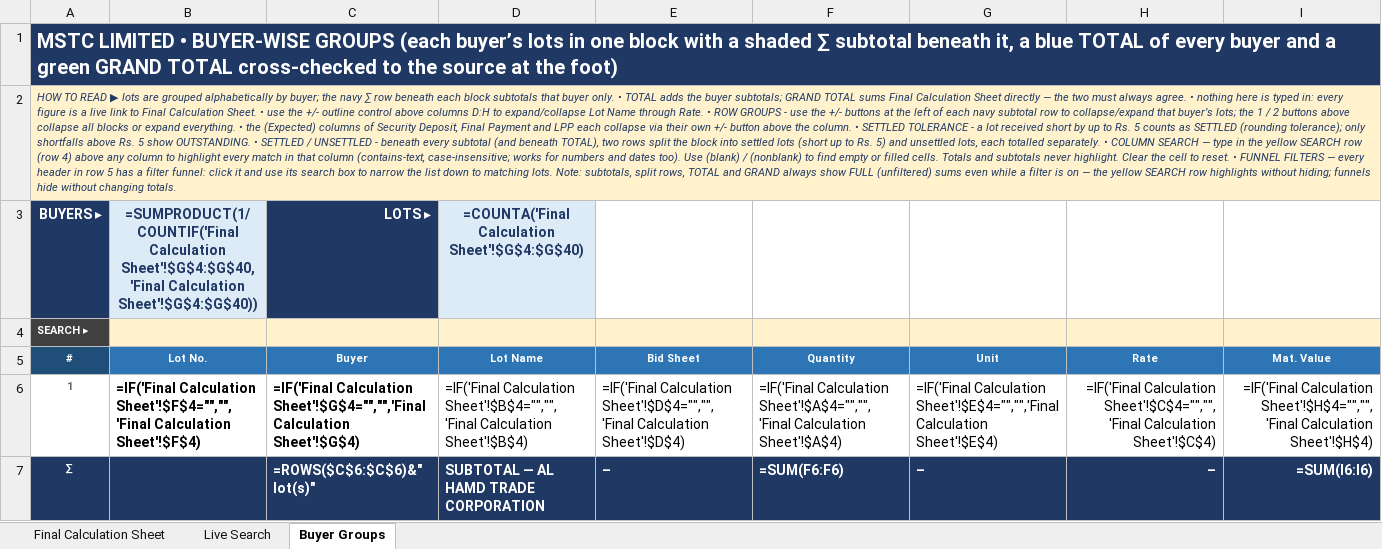
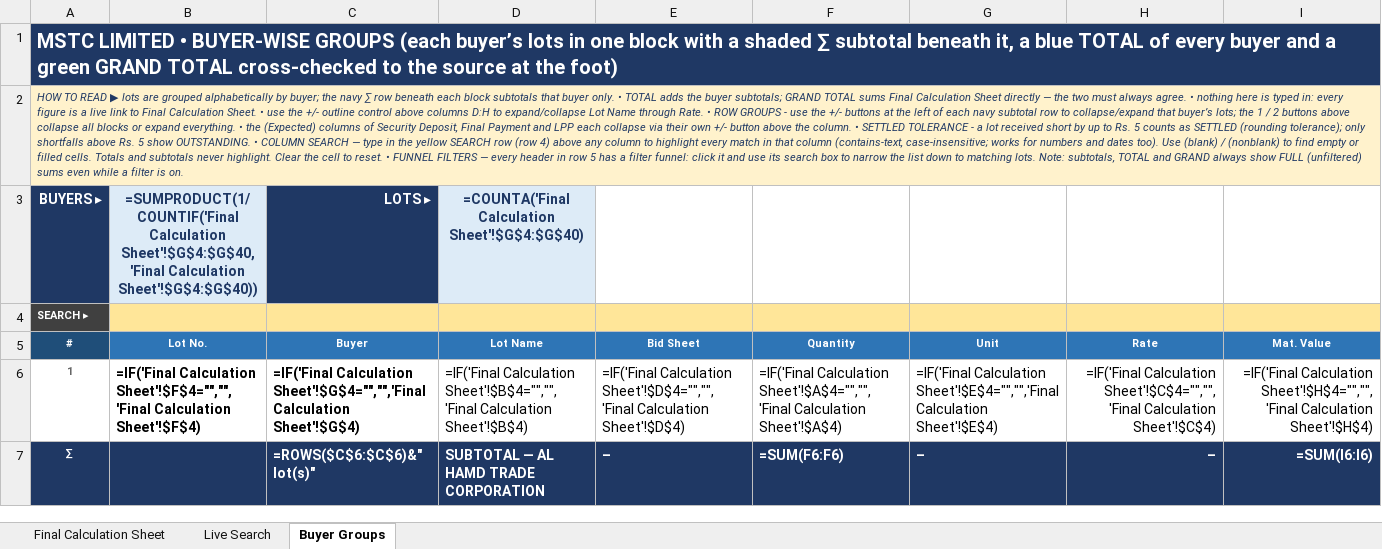
Before and after one commit to piyush4315/09.09.2026, an Excel workbook: Search any withot error.xlsx, sheet Buyer Groups, drawn as a sheet; only a part is shown; values as stored, in another font and other column widths than the file's, no borders; formulas without a stored value are shown as written; conditional formats not drawn; the diff covers the shown part only; the diff names each change by its address in the sheet, - before the commit and + after, or states it on an @@ line.

Commit message:
Remove settled/unsettled split rows from Buyer Groups
Restore pre-split block layout (13 clean data+subtotal blocks,
TOTAL, GRAND) and re-apply the newer features on it: yellow
SEARCH row with per-column highlight, funnel AutoFilter, outlines
verified intact.

Co-authored-by: arena-agent <297053741+arena-agent@users.noreply.github.com>

```diff
--- a/Search any withot error.xlsx (sheet Buyer Groups)
+++ b/Search any withot error.xlsx (sheet Buyer Groups)
-A2 (#): …OUTSTANDING. • SETTLED / UNSETTLED - beneath every subtotal (and beneath TOTAL), two rows split the block into settled lots (short up to Rs. 5) and unsettled lots, each totalled separately. • COLUMN SEARCH — type in the yellow SEARCH row (row 4) above any column to highlight every match in that column (contains-text, case-insensitive; works for numbers and dates too). Use (blank) / (nonblank) to find empty or filled cells. Totals and subtotals never highlight. Clear the cell to reset. • FUNNEL FILTERS — every header in row 5 has a filter funnel: click it and use its search box to narrow the list down to matching lots. Note: subtotals, split rows, TOTAL and GRAND always show FULL (unfiltered) sums even while a filter is on — the yellow SEARCH row highlights without hiding; funnels hide without changing totals.
+A2 (#): …OUTSTANDING. • COLUMN SEARCH — type in the yellow SEARCH row (row 4) above any column to highlight every match in that column (contains-text, case-insensitive; works for numbers and dates too). Use (blank) / (nonblank) to find empty or filled cells. Totals and subtotals never highlight. Clear the cell to reset. • FUNNEL FILTERS — every header in row 5 has a filter funnel: click it and use its search box to narrow the list down to matching lots. Note: subtotals, TOTAL and GRAND always show FULL (unfiltered) sums even while a filter is on.
-B4:I4 fill: #FFF2CC
+B4:I4 fill: #FFE699
```
Also changed, not shown: 28 removed rows, 286 edited cells and cell formats elsewhere in this sheet.
